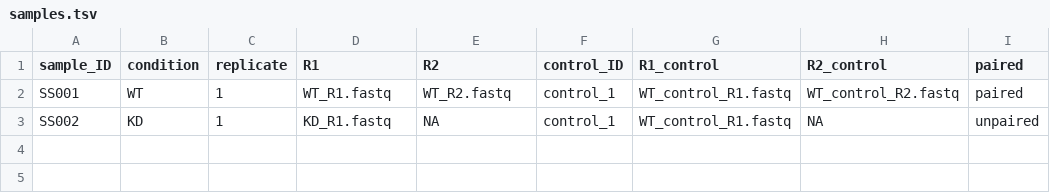
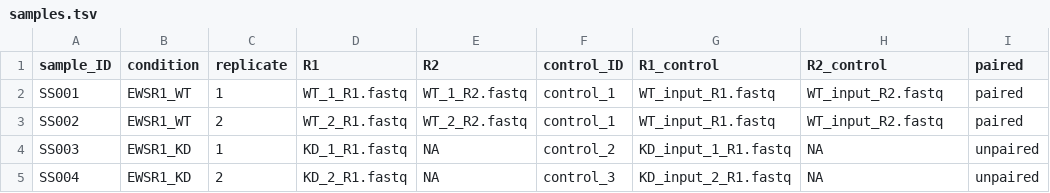
Before and after one commit to rpolicastro/ChIPseq, a TSV file: samples.tsv, drawn as a sheet.

Commit message:
makign sample sheet more clear

```diff
--- a/samples.tsv
+++ b/samples.tsv
@@ -1,3 +1,5 @@
 sample_ID	condition	replicate	R1	R2	control_ID	R1_control	R2_control	paired
-SS001	WT	1	WT_R1.fastq	WT_R2.fastq	control_1	WT_control_R1.fastq	WT_control_R2.fastq	paired
-SS002	KD	1	KD_R1.fastq	NA	control_1	WT_control_R1.fastq	NA	unpaired
+SS001	EWSR1_WT	1	WT_1_R1.fastq	WT_1_R2.fastq	control_1	WT_input_R1.fastq	WT_input_R2.fastq	paired
+SS002	EWSR1_WT	2	WT_2_R1.fastq	WT_2_R2.fastq	control_1	WT_input_R1.fastq	WT_input_R2.fastq	paired
+SS003	EWSR1_KD	1	KD_1_R1.fastq	NA	control_2	KD_input_1_R1.fastq	NA	unpaired
+SS004	EWSR1_KD	2	KD_2_R1.fastq	NA	control_3	KD_input_2_R1.fastq	NA	unpaired
```
